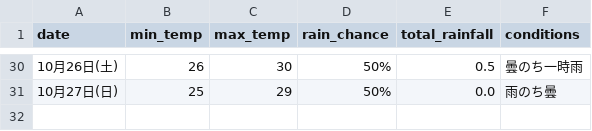
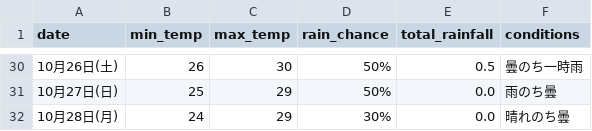
Before and after one commit to Curtendo/weather-scraper, a CSV file: Okinawa_weather_data.csv, drawn as a sheet; only a part is shown, gaps mark what is left out.

```diff
--- a/Okinawa_weather_data.csv
+++ b/Okinawa_weather_data.csv
@@ -31 +31,2 @@
 10月27日(日),25,29,50%,0.0,雨のち曇
+10月28日(月),24,29,30%,0.0,晴れのち曇
```
Also changed, not shown: Kakamigahara_weather_data.csv, Osaka_weather_data.csv, 2 other files.
